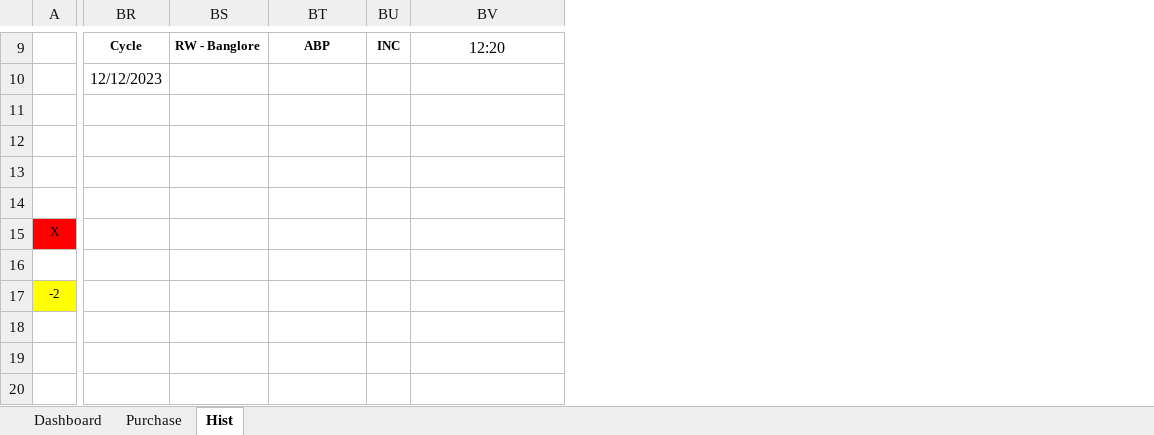
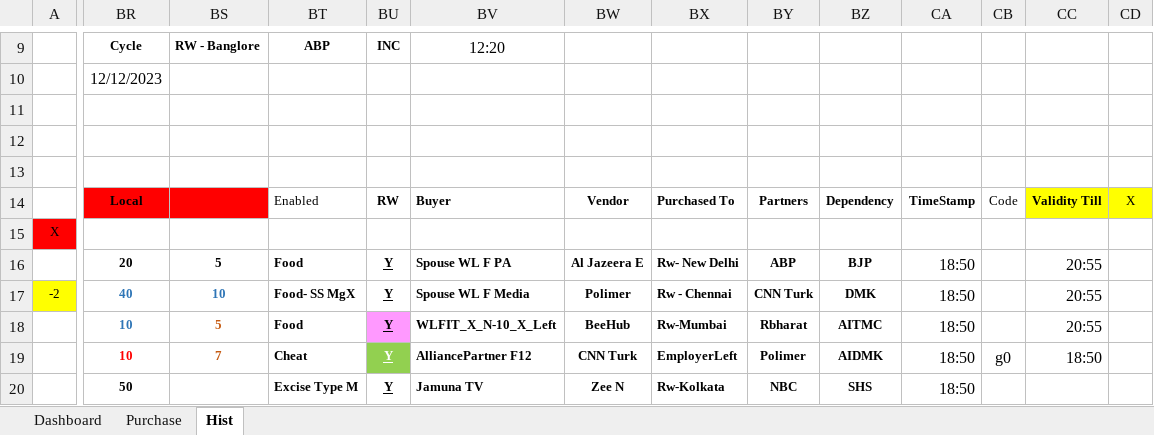
Before and after one commit to sawanCoder11/System_Work_RW, an Excel workbook: Usage_S_1.0.4.xlsx, sheet Hist, drawn as a sheet; only a part is shown, gaps mark what is left out; values as stored, in another font and other column widths than the file's, no borders; the diff covers the shown part only; the diff names each change by its address in the sheet, - before the commit and + after, or states it on an @@ line.

```diff
--- a/Usage_S_1.0.4.xlsx (sheet Hist)
+++ b/Usage_S_1.0.4.xlsx (sheet Hist)
+column BW, rows 14-20: Vendor |  | Al Jazeera E | Polimer | BeeHub | CNN Turk | Zee N
+column BX, rows 14-20: Purchased To |  | Rw- New Delhi | Rw - Chennai | Rw-Mumbai | EmployerLeft | Rw-Kolkata
+column BY, rows 14-20: Partners |  | ABP | CNN Turk | Rbharat | Polimer | NBC
+column BZ, rows 14-20: Dependency |  | BJP | DMK | AITMC | AIDMK | SHS
+column CA, rows 14-20: TimeStamp |  | 18:50 | 18:50 | 18:50 | 18:50 | 18:50
+column CB, rows 14-19: Code |  |  |  |  | g0
+column CC, rows 14-19: Validity Till |  | 20:55 | 20:55 | 20:55 | 18:50
+column CD, row 14: X
-BR14: (empty)
+BR14: Local
-BR14:BS14 fill: none
+BR14:BS14 fill: #FF0000
-BT14: (empty)
+BT14: Enabled
-BU14: (empty)
+BU14: RW
-BV14: (empty)
+BV14: Buyer
-BR16: (empty)
+BR16: 20
-BS16: (empty)
+BS16: 5
-BT16: (empty)
+BT16: Food
-BU16:BU20: (empty)
+BU16:BU20: Y
-BV16: (empty)
+BV16: Spouse WL F PA
-BR17: (empty)
+BR17: 40
-BS17: (empty)
+BS17: 10
-BT17: (empty)
+BT17: Food- SS MgX
-BV17: (empty)
+BV17: Spouse WL F Media
-BR18:BR19: (empty)
+BR18:BR19: 10
-BS18: (empty)
+BS18: 5
-BT18: (empty)
+BT18: Food
-BU18 fill: none
+BU18 fill: #FF99FF
-BV18: (empty)
+BV18: WLFIT_X_N-10_X_Left
-BS19: (empty)
+BS19: 7
-BT19: (empty)
+BT19: Cheat
-BU19 fill: none
+BU19 fill: #92D050
-BV19: (empty)
+BV19: AlliancePartner F12
-BR20: (empty)
+BR20: 50
-BT20: (empty)
+BT20: Excise Type M
-BV20: (empty)
+BV20: Jamuna TV
```
Also changed, not shown: 3 added columns, 19 edited cells, cell formats and merged cells elsewhere in this sheet, sheet Dashboard, sheet Purchase, System_2.1.4.xlsx.
